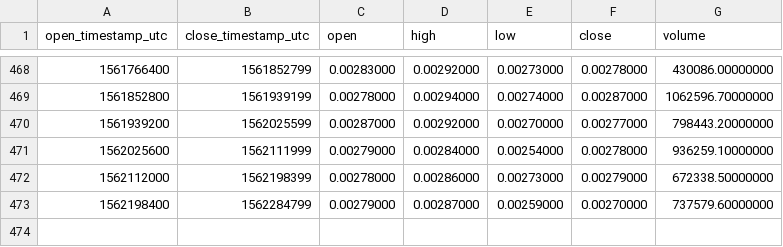
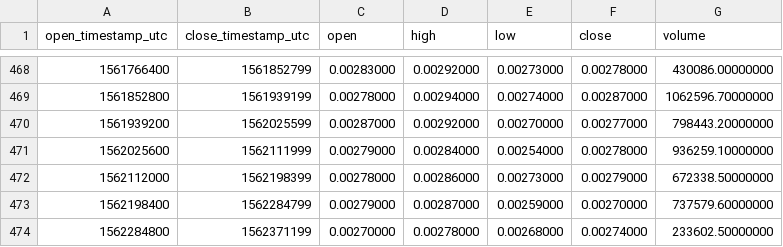
Before and after one commit to cryptobigbro/binance-XEMBNB, a CSV file: binance-XEMBNB-1d.csv, drawn as a sheet; only a part is shown, gaps mark what is left out; the diff names each change by its address in the sheet, - before the commit and + after, or states it on an @@ line.

```diff
--- a/binance-XEMBNB-1d.csv
+++ b/binance-XEMBNB-1d.csv
+row 474: 1562284800 | 1562371199 | 0.00270000 | 0.00278000 | 0.00268000 | 0.00274000 | 233602.50000000
```
Also changed, not shown: binance-XEMBNB-1h.csv.
